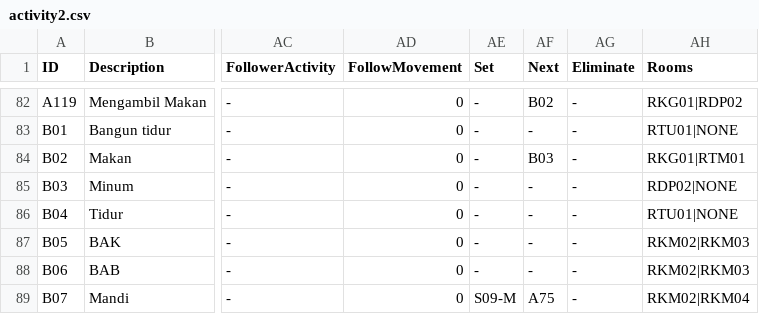
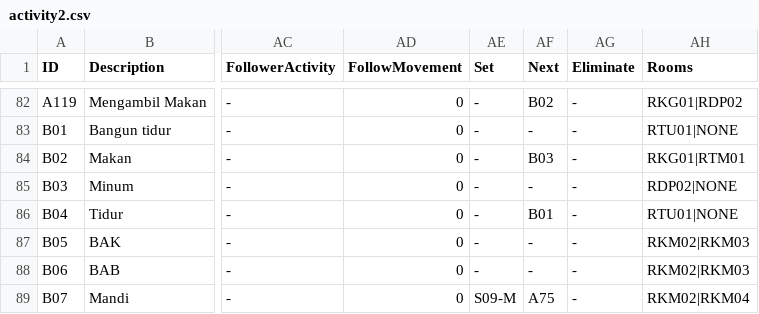
Before and after one commit to jackthezipper/homesimulation, a CSV file: res/adit/agen01/activity2.csv, drawn as a sheet; only a part is shown, gaps mark what is left out; the diff names each change by its address in the sheet, - before the commit and + after, or states it on an @@ line.

```diff
--- a/res/adit/agen01/activity2.csv
+++ b/res/adit/agen01/activity2.csv
-AF86 (Next): -
+AF86 (Next): B01
```
Also changed, not shown: res/adit/agen03/activity2.csv, res/adit/agen03/activity_matrix.csv, 8 other files.
